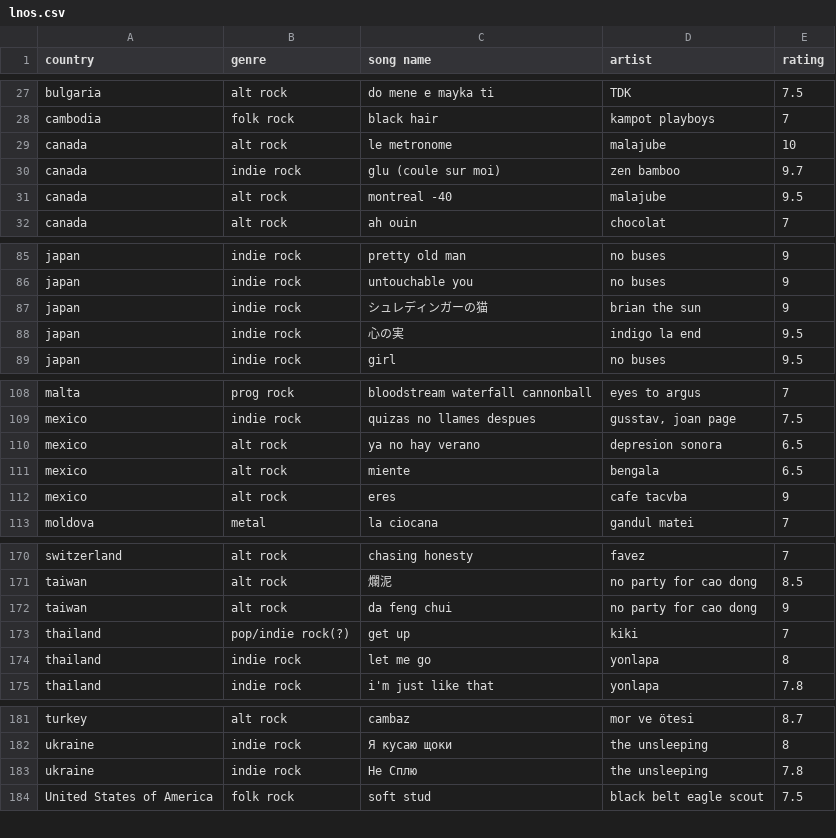
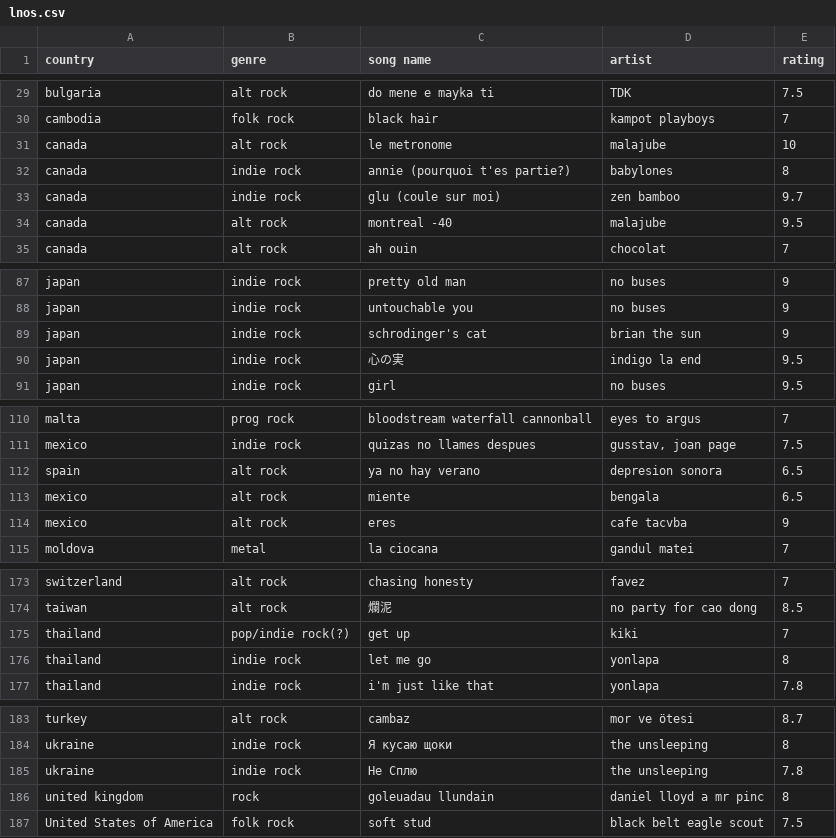
Before and after one commit to saladchalice/Alt-Around-the-World, a CSV file: data/lnos.csv, drawn as a sheet; only a part is shown, gaps mark what is left out; the diff covers the shown part only.

```diff
--- a/data/lnos.csv
+++ b/data/lnos.csv
@@ -29,2 +31,3 @@ cambodia,folk rock,black hair,kampot playboys,7
 canada,alt rock,le metronome,malajube,10
+canada,indie rock,annie (pourquoi t'es partie?),babylones,8
 canada,indie rock,glu (coule sur moi),zen bamboo,9.7
@@ -86,3 +88,3 @@ japan,indie rock,pretty old man,no buses,9
 japan,indie rock,untouchable you,no buses,9
-japan,indie rock,シュレディンガーの猫,brian the sun,9
+japan,indie rock,schrodinger's cat,brian the sun,9
 japan,indie rock,心の実,indigo la end,9.5
@@ -109,3 +111,3 @@ malta,prog rock,bloodstream waterfall cannonball,eyes to argus,7
 mexico,indie rock,quizas no llames despues,"gusstav, joan page",7.5
-mexico,alt rock,ya no hay verano,depresion sonora,6.5
+spain,alt rock,ya no hay verano,depresion sonora,6.5
 mexico,alt rock,miente,bengala,6.5
@@ -171,3 +174,2 @@ switzerland,alt rock,chasing honesty,favez,7
 taiwan,alt rock,爛泥,no party for cao dong,8.5
-taiwan,alt rock,da feng chui,no party for cao dong,9
 thailand,pop/indie rock(?),get up,kiki,7
@@ -183,2 +185,3 @@ ukraine,indie rock,Я кусаю щоки,the unsleeping,8
 ukraine,indie rock,Не Сплю,the unsleeping,7.8
+united kingdom,rock,goleuadau llundain,daniel lloyd a mr pinc,8
 United States of America,folk rock,soft stud,black belt eagle scout,7.5
```
Also changed, not shown: 4 added rows, 1 removed row and 2 edited cells elsewhere in this file, data/lnos2.csv, 13 other files.
